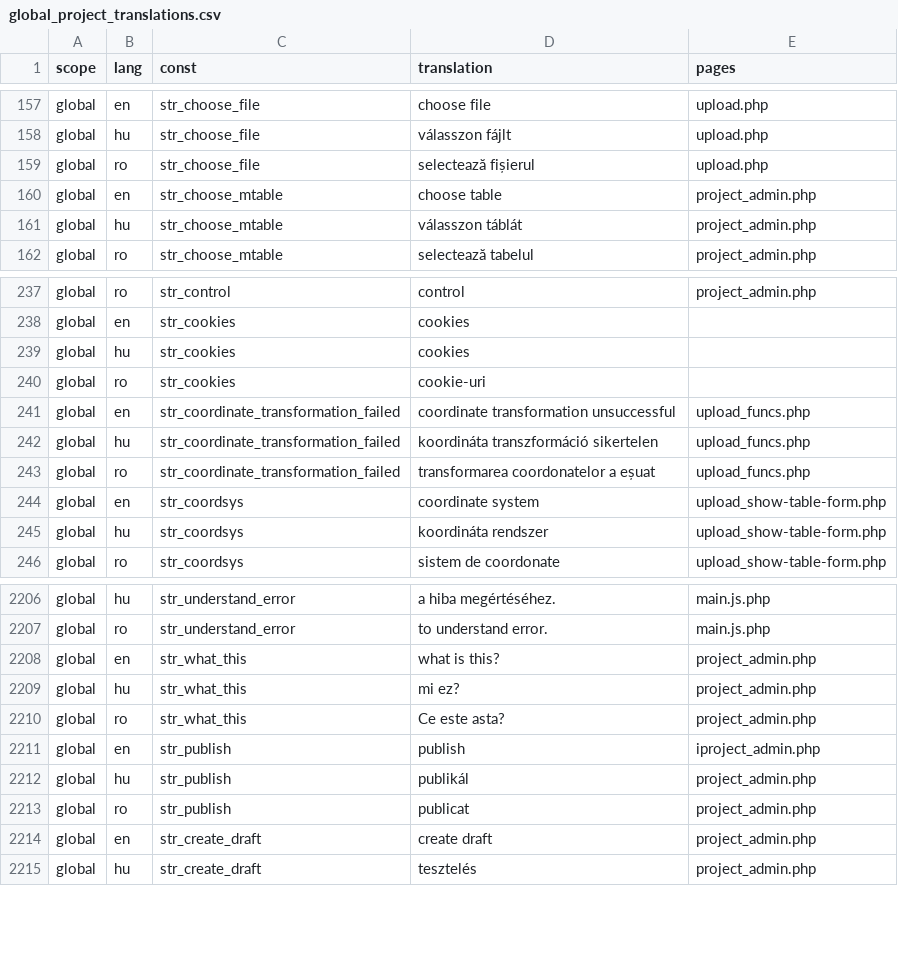
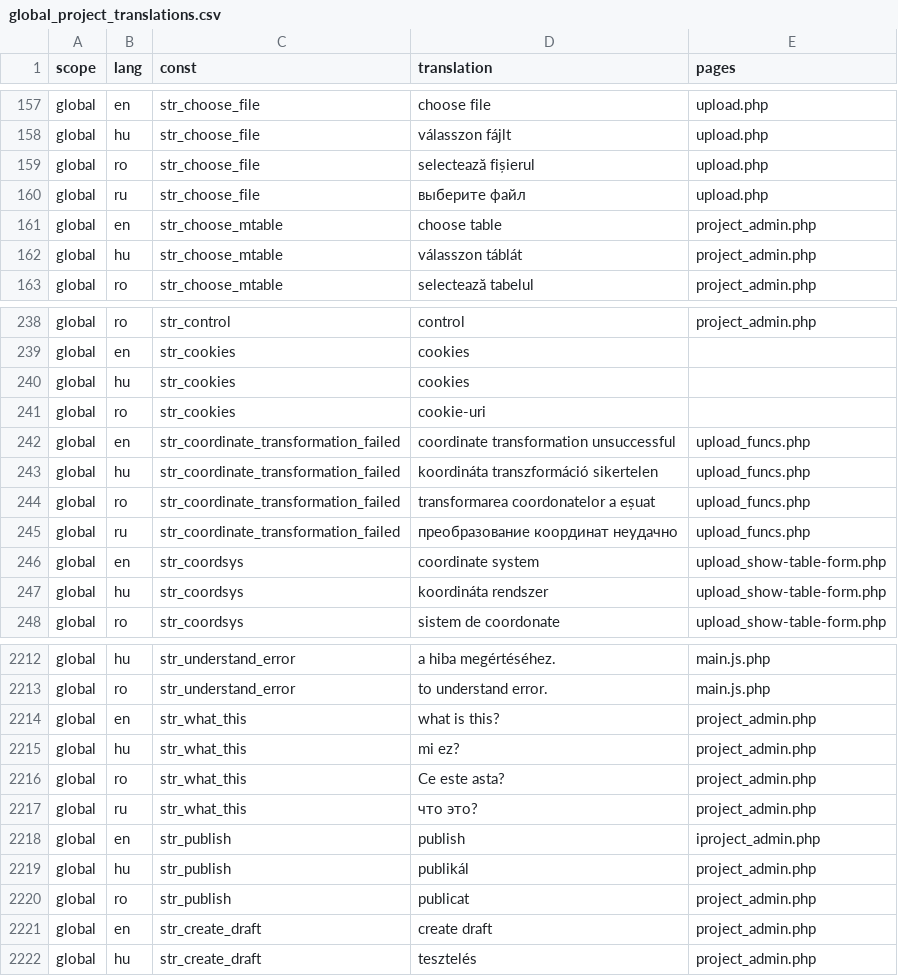
Before and after one commit to OpenBioMaps/translations, a CSV file: global_project_translations.csv, drawn as a sheet; only a part is shown, gaps mark what is left out; the diff covers the shown part only.

Commit message:
Update global_project_translations.csv

```diff
--- a/global_project_translations.csv
+++ b/global_project_translations.csv
@@ -159,2 +159,3 @@
 "global","ro","str_choose_file","selectează fișierul","upload.php"
+"global","ru","str_choose_file","выберите файл","upload.php"
 "global","en","str_choose_mtable","choose table","project_admin.php"
@@ -243,2 +244,3 @@
 "global","ro","str_coordinate_transformation_failed","transformarea coordonatelor a eșuat","upload_funcs.php"
+"global","ru","str_coordinate_transformation_failed","преобразование координат неудачно","upload_funcs.php"
 "global","en","str_coordsys","coordinate system","upload_show-table-form.php"
@@ -2210,2 +2216,3 @@
 "global","ro","str_what_this","Ce este asta?","project_admin.php"
+"global","ru","str_what_this","что это?","project_admin.php"
 "global","en","str_publish","publish","iproject_admin.php"
```
Also changed, not shown: 10 added rows and 3 edited cells elsewhere in this file.
